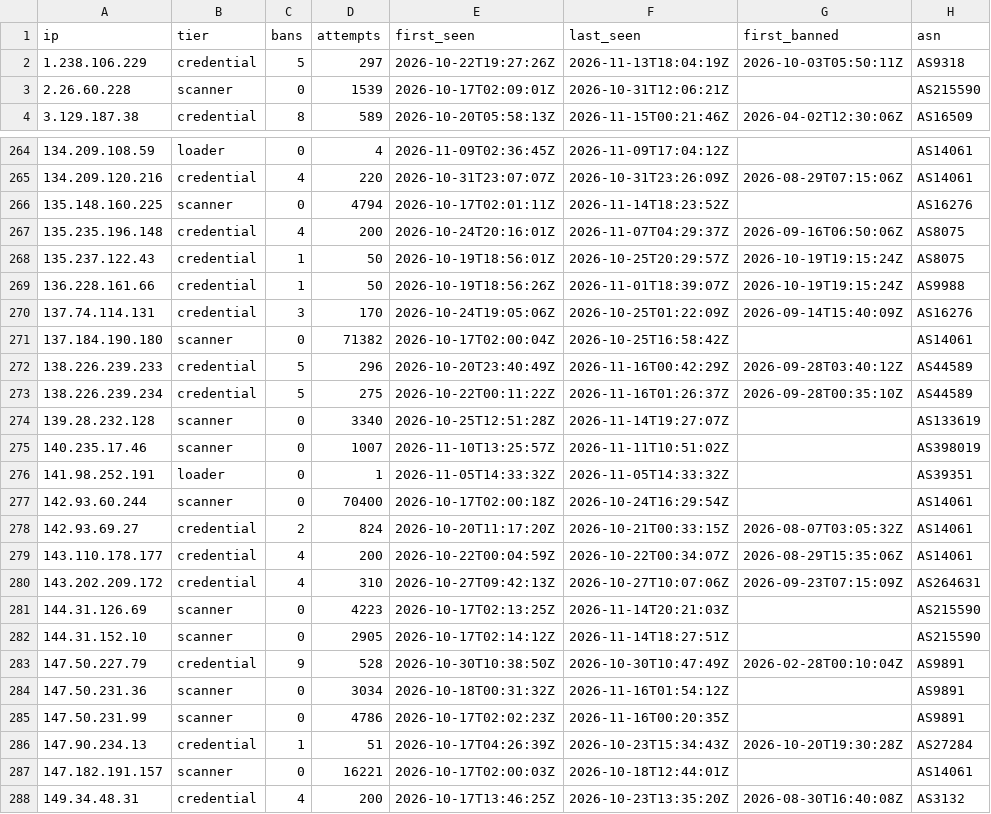
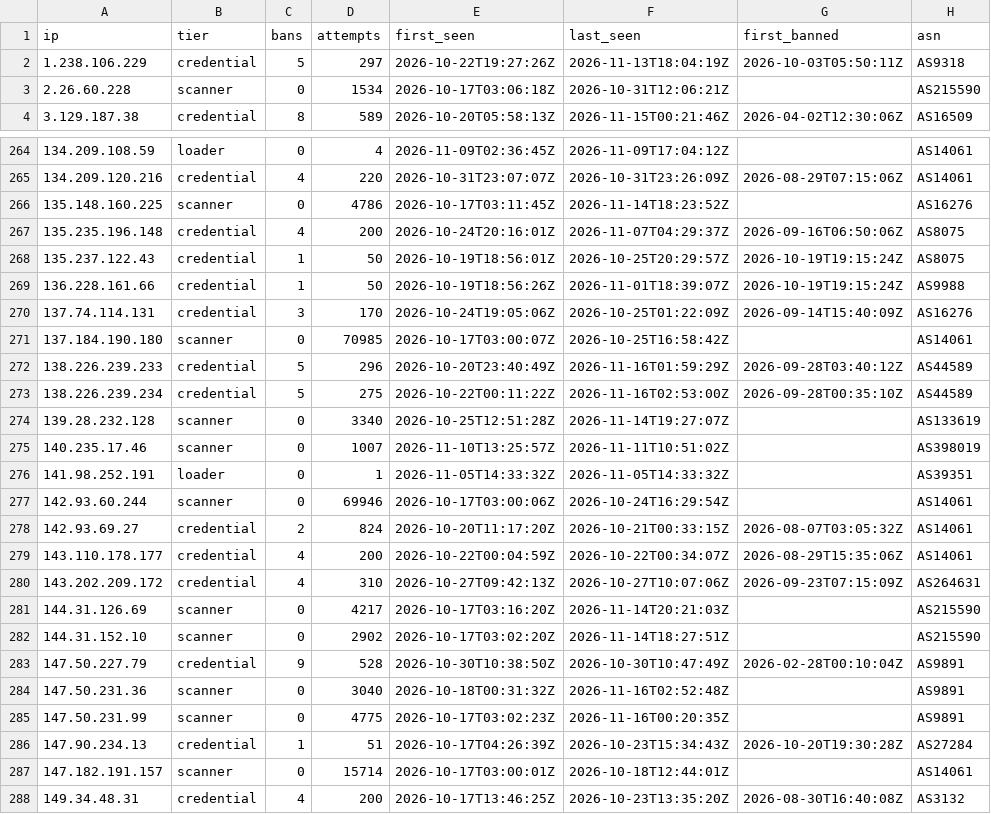
Before and after one commit to jacobyoby/honeypot-blocklist, a CSV file: blocklist.csv, drawn as a sheet; only a part is shown, gaps mark what is left out; the diff covers the shown part only.

```diff
--- a/blocklist.csv
+++ b/blocklist.csv
@@ -2,3 +2,3 @@ ip,tier,bans,attempts,first_seen,last_seen,first_banned,asn
 1.238.106.229,credential,5,297,2026-10-22T19:27:26Z,2026-11-13T18:04:19Z,2026-10-03T05:50:11Z,AS9318
-2.26.60.228,scanner,0,1539,2026-10-17T02:09:01Z,2026-10-31T12:06:21Z,,AS215590
+2.26.60.228,scanner,0,1534,2026-10-17T03:06:18Z,2026-10-31T12:06:21Z,,AS215590
 3.129.187.38,credential,8,589,2026-10-20T05:58:13Z,2026-11-15T00:21:46Z,2026-04-02T12:30:06Z,AS16509
@@ -265,3 +265,3 @@ ip,tier,bans,attempts,first_seen,last_seen,first_banned,asn
 134.209.120.216,credential,4,220,2026-10-31T23:07:07Z,2026-10-31T23:26:09Z,2026-08-29T07:15:06Z,AS14061
-135.148.160.225,scanner,0,4794,2026-10-17T02:01:11Z,2026-11-14T18:23:52Z,,AS16276
+135.148.160.225,scanner,0,4786,2026-10-17T03:11:45Z,2026-11-14T18:23:52Z,,AS16276
 135.235.196.148,credential,4,200,2026-10-24T20:16:01Z,2026-11-07T04:29:37Z,2026-09-16T06:50:06Z,AS8075
@@ -270,5 +270,5 @@ ip,tier,bans,attempts,first_seen,last_seen,first_banned,asn
 137.74.114.131,credential,3,170,2026-10-24T19:05:06Z,2026-10-25T01:22:09Z,2026-09-14T15:40:09Z,AS16276
-137.184.190.180,scanner,0,71382,2026-10-17T02:00:04Z,2026-10-25T16:58:42Z,,AS14061
-138.226.239.233,credential,5,296,2026-10-20T23:40:49Z,2026-11-16T00:42:29Z,2026-09-28T03:40:12Z,AS44589
-138.226.239.234,credential,5,275,2026-10-22T00:11:22Z,2026-11-16T01:26:37Z,2026-09-28T00:35:10Z,AS44589
+137.184.190.180,scanner,0,70985,2026-10-17T03:00:07Z,2026-10-25T16:58:42Z,,AS14061
+138.226.239.233,credential,5,296,2026-10-20T23:40:49Z,2026-11-16T01:59:29Z,2026-09-28T03:40:12Z,AS44589
+138.226.239.234,credential,5,275,2026-10-22T00:11:22Z,2026-11-16T02:53:00Z,2026-09-28T00:35:10Z,AS44589
 139.28.232.128,scanner,0,3340,2026-10-25T12:51:28Z,2026-11-14T19:27:07Z,,AS133619
@@ -276,3 +276,3 @@ ip,tier,bans,attempts,first_seen,last_seen,first_banned,asn
 141.98.252.191,loader,0,1,2026-11-05T14:33:32Z,2026-11-05T14:33:32Z,,AS39351
-142.93.60.244,scanner,0,70400,2026-10-17T02:00:18Z,2026-10-24T16:29:54Z,,AS14061
+142.93.60.244,scanner,0,69946,2026-10-17T03:00:06Z,2026-10-24T16:29:54Z,,AS14061
 142.93.69.27,credential,2,824,2026-10-20T11:17:20Z,2026-10-21T00:33:15Z,2026-08-07T03:05:32Z,AS14061
@@ -280,9 +280,9 @@ ip,tier,bans,attempts,first_seen,last_seen,first_banned,asn
 143.202.209.172,credential,4,310,2026-10-27T09:42:13Z,2026-10-27T10:07:06Z,2026-09-23T07:15:09Z,AS264631
-144.31.126.69,scanner,0,4223,2026-10-17T02:13:25Z,2026-11-14T20:21:03Z,,AS215590
-144.31.152.10,scanner,0,2905,2026-10-17T02:14:12Z,2026-11-14T18:27:51Z,,AS215590
+144.31.126.69,scanner,0,4217,2026-10-17T03:16:20Z,2026-11-14T20:21:03Z,,AS215590
+144.31.152.10,scanner,0,2902,2026-10-17T03:02:20Z,2026-11-14T18:27:51Z,,AS215590
 147.50.227.79,credential,9,528,2026-10-30T10:38:50Z,2026-10-30T10:47:49Z,2026-02-28T00:10:04Z,AS9891
-147.50.231.36,scanner,0,3034,2026-10-18T00:31:32Z,2026-11-16T01:54:12Z,,AS9891
-147.50.231.99,scanner,0,4786,2026-10-17T02:02:23Z,2026-11-16T00:20:35Z,,AS9891
+147.50.231.36,scanner,0,3040,2026-10-18T00:31:32Z,2026-11-16T02:52:48Z,,AS9891
+147.50.231.99,scanner,0,4775,2026-10-17T03:02:23Z,2026-11-16T00:20:35Z,,AS9891
 147.90.234.13,credential,1,51,2026-10-17T04:26:39Z,2026-10-23T15:34:43Z,2026-10-20T19:30:28Z,AS27284
-147.182.191.157,scanner,0,16221,2026-10-17T02:00:03Z,2026-10-18T12:44:01Z,,AS14061
+147.182.191.157,scanner,0,15714,2026-10-17T03:00:01Z,2026-10-18T12:44:01Z,,AS14061
 149.34.48.31,credential,4,200,2026-10-17T13:46:25Z,2026-10-23T13:35:20Z,2026-08-30T16:40:08Z,AS3132
```
Also changed, not shown: 88 edited cells elsewhere in this file, blocklist.misp.csv, 3 other files.
